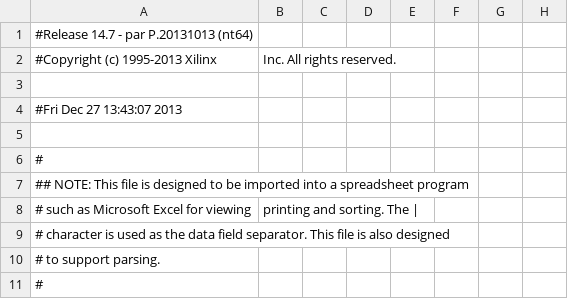
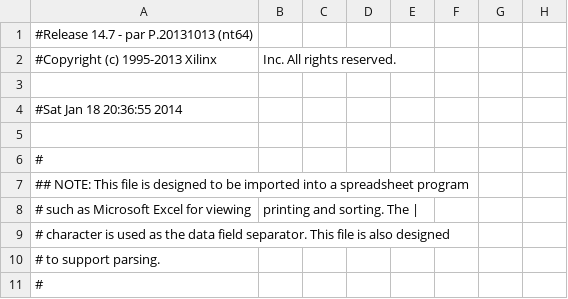
Before and after one commit to kleszcz/div, a CSV file: div_pad.csv, drawn as a sheet; only a part is shown; the diff names each change by its address in the sheet, - before the commit and + after, or states it on an @@ line.

```diff
--- a/div_pad.csv
+++ b/div_pad.csv
-A4: #Fri Dec 27 13:43:07 2013
+A4: #Sat Jan 18 20:36:55 2014
```
Also changed, not shown: 50 other files.
